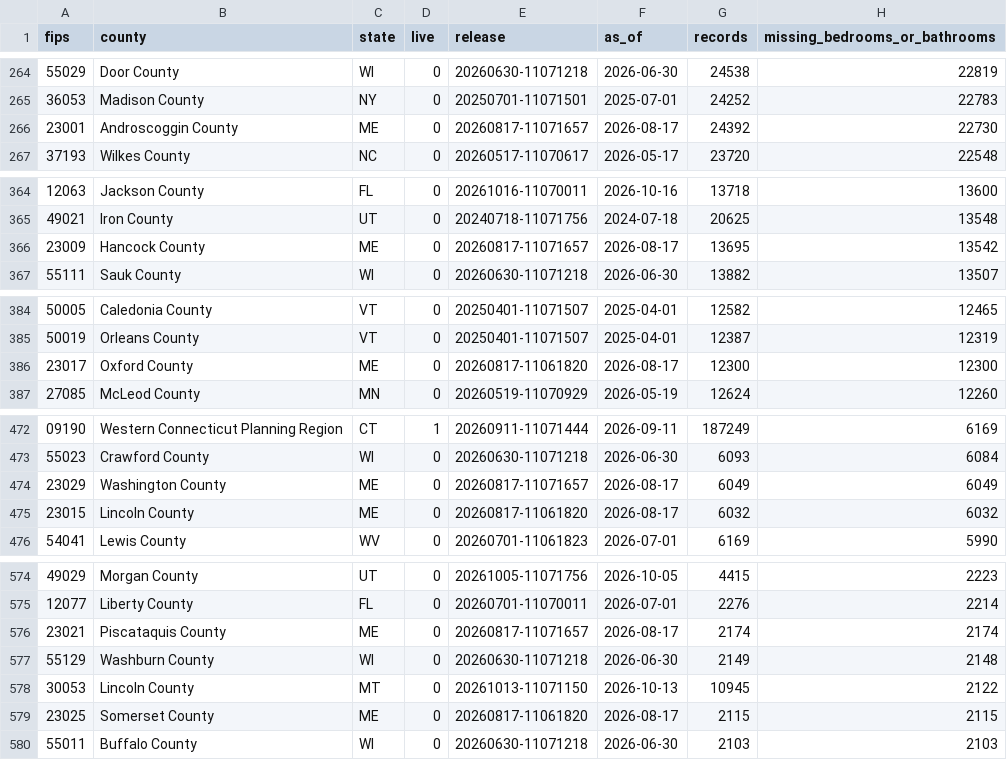
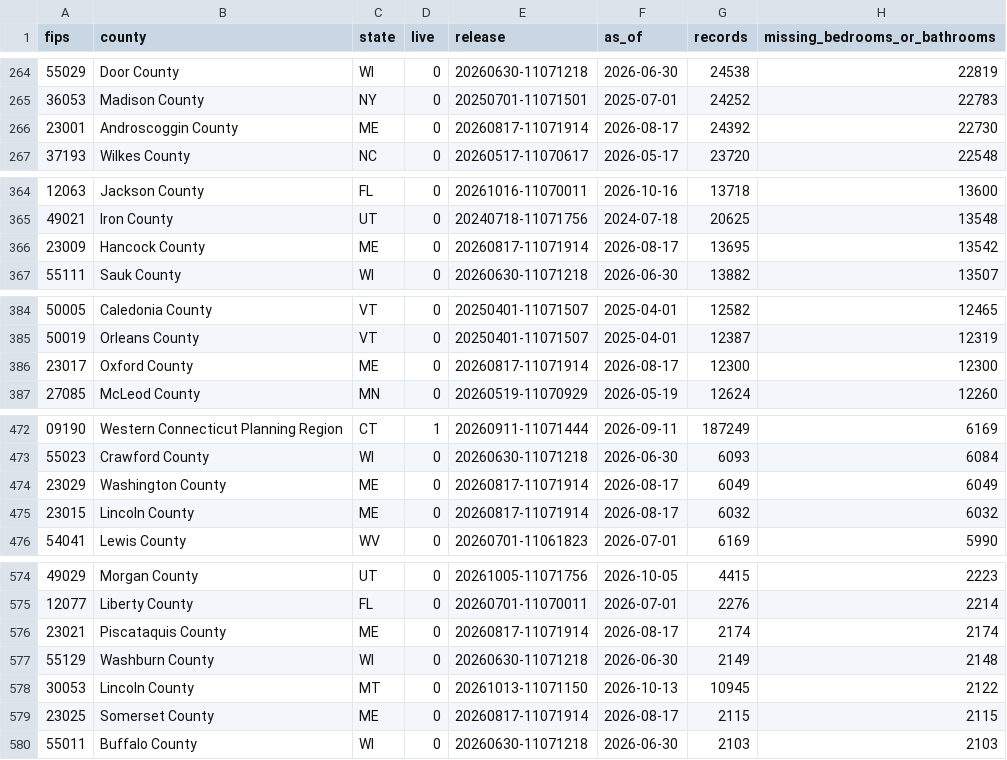
Before and after one commit to WangPantopus/skinny-pantopus, a CSV file: docs/research/provider-replacement/evidence/missing-facts-by-county.csv, drawn as a sheet; only a part is shown, gaps mark what is left out; the diff covers the shown part only; the diff names each change by its address in the sheet, - before the commit and + after, or states it on an @@ line.

```diff
--- a/docs/research/provider-replacement/evidence/missing-facts-by-county.csv
+++ b/docs/research/provider-replacement/evidence/missing-facts-by-county.csv
-E266 (release): 20260817-11071657
+E266 (release): 20260817-11071914
-E366 (release): 20260817-11071657
+E366 (release): 20260817-11071914
-E386 (release): 20260817-11061820
+E386 (release): 20260817-11071914
-E474 (release): 20260817-11071657
+E474 (release): 20260817-11071914
-E475 (release): 20260817-11061820
+E475 (release): 20260817-11071914
-E576 (release): 20260817-11071657
+E576 (release): 20260817-11071914
-E579 (release): 20260817-11061820
+E579 (release): 20260817-11071914
```
Also changed, not shown: 13 edited cells elsewhere in this file, docs/research/provider-replacement/evidence/missing-facts-by-state.csv, 1 other file.
